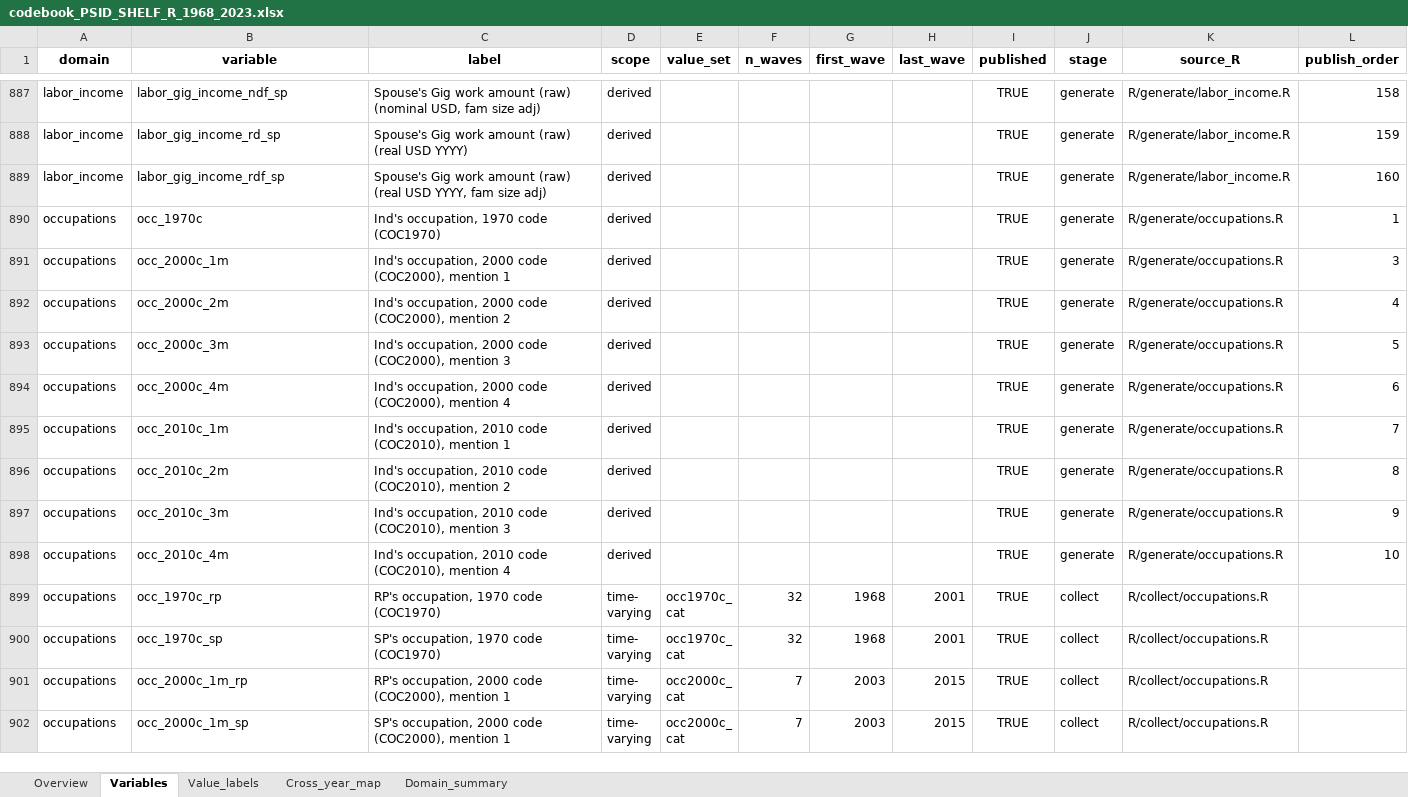
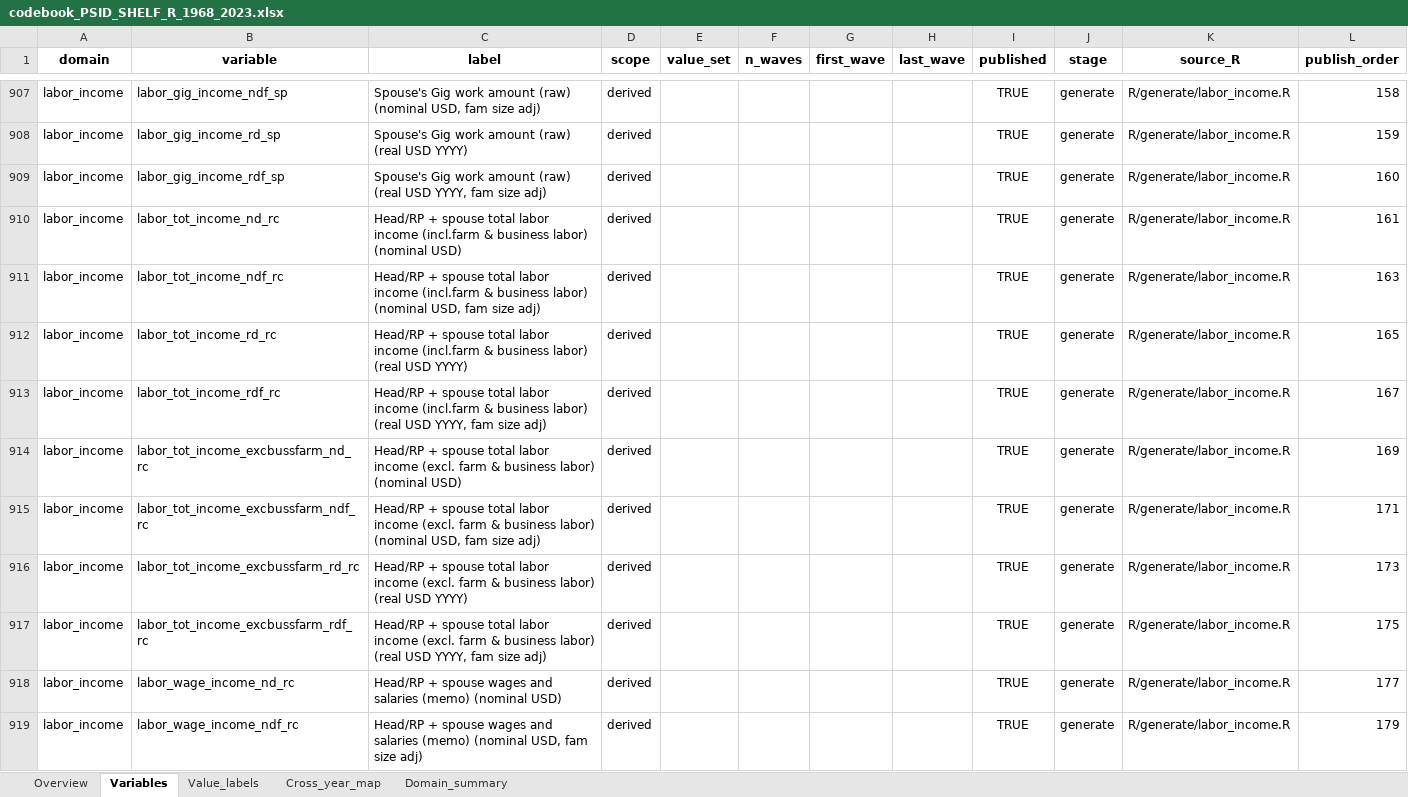
Before and after one commit to enesn/us-psid-shelf-r, an Excel workbook: metadata/codebook_PSID_SHELF_R_1968_2023.xlsx, sheet Variables, drawn as a sheet; only a part is shown, gaps mark what is left out; the shorter side is filled out with more unchanged rows; values as stored, in another font and other column widths than the file's, no borders; the diff covers the shown part only; the diff names each change by its address in the sheet, - before the commit and + after, or states it on an @@ line.

Commit message:
Add _rc = _rp + _sp to income variables when _rc is not available

```diff
--- a/metadata/codebook_PSID_SHELF_R_1968_2023.xlsx (sheet Variables)
+++ b/metadata/codebook_PSID_SHELF_R_1968_2023.xlsx (sheet Variables)
+row 910: labor_income | labor_tot_income_nd_rc | Head/RP + spouse total labor income (incl.farm & business labor) (nominal USD) | derived |  |  |  |  | TRUE | generate | R/generate/labor_income.R | 161
+row 911: labor_income | labor_tot_income_ndf_rc | Head/RP + spouse total labor income (incl.farm & business labor) (nominal USD, fam size adj) | derived |  |  |  |  | TRUE | generate | R/generate/labor_income.R | 163
+row 912: labor_income | labor_tot_income_rd_rc | Head/RP + spouse total labor income (incl.farm & business labor) (real USD YYYY) | derived |  |  |  |  | TRUE | generate | R/generate/labor_income.R | 165
+row 913: labor_income | labor_tot_income_rdf_rc | Head/RP + spouse total labor income (incl.farm & business labor) (real USD YYYY, fam size adj) | derived |  |  |  |  | TRUE | generate | R/generate/labor_income.R | 167
+row 914: labor_income | labor_tot_income_excbussfarm_nd_rc | Head/RP + spouse total labor income (excl. farm & business labor) (nominal USD) | derived |  |  |  |  | TRUE | generate | R/generate/labor_income.R | 169
+row 915: labor_income | labor_tot_income_excbussfarm_ndf_rc | Head/RP + spouse total labor income (excl. farm & business labor) (nominal USD, fam size adj) | derived |  |  |  |  | TRUE | generate | R/generate/labor_income.R | 171
+row 916: labor_income | labor_tot_income_excbussfarm_rd_rc | Head/RP + spouse total labor income (excl. farm & business labor) (real USD YYYY) | derived |  |  |  |  | TRUE | generate | R/generate/labor_income.R | 173
+row 917: labor_income | labor_tot_income_excbussfarm_rdf_rc | Head/RP + spouse total labor income (excl. farm & business labor) (real USD YYYY, fam size adj) | derived |  |  |  |  | TRUE | generate | R/generate/labor_income.R | 175
+row 918: labor_income | labor_wage_income_nd_rc | Head/RP + spouse wages and salaries (memo) (nominal USD) | derived |  |  |  |  | TRUE | generate | R/generate/labor_income.R | 177
+row 919: labor_income | labor_wage_income_ndf_rc | Head/RP + spouse wages and salaries (memo) (nominal USD, fam size adj) | derived |  |  |  |  | TRUE | generate | R/generate/labor_income.R | 179
```
Also changed, not shown: 62 added rows elsewhere in this sheet, sheet Cross_year_map, sheet Domain_summary, sheet Overview, 4 other files.
